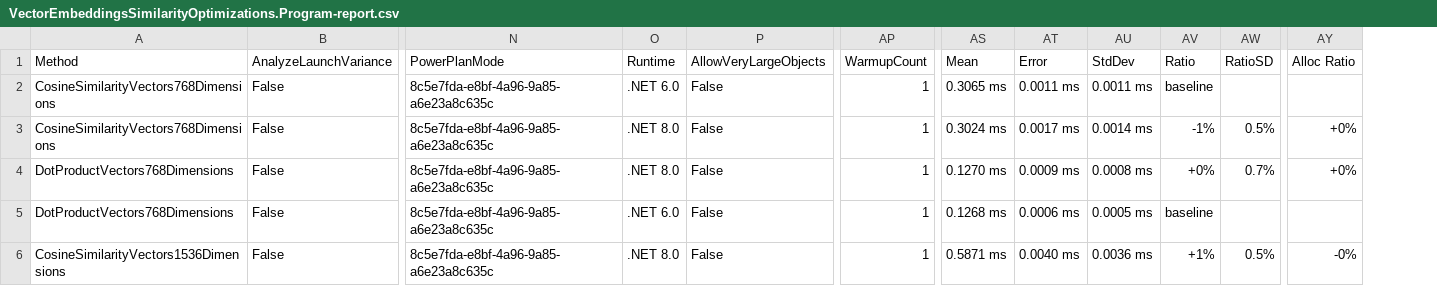
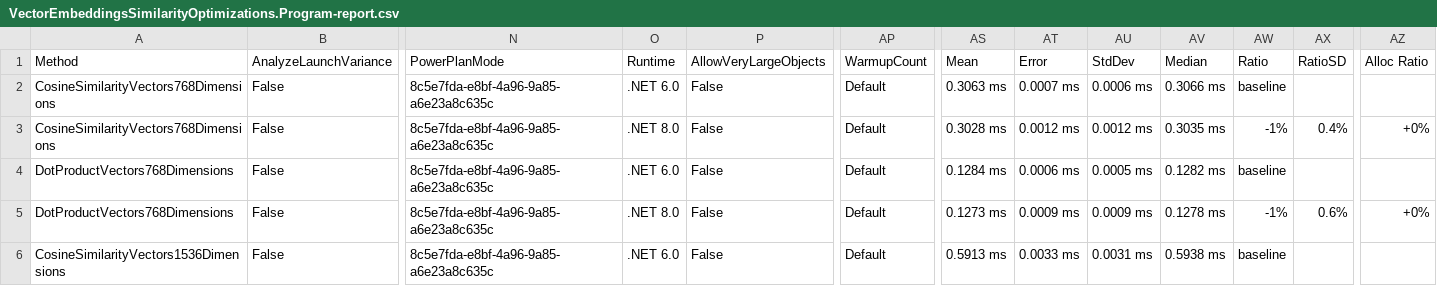
Before and after one commit to bartczernicki/VectorMathAIOptimizations, a CSV file: BenchmarkDotNetResults/WorkstationAMD/VectorEmbeddingsSimilarityOptimizations.Program-report.csv, drawn as a sheet; only a part is shown, gaps mark what is left out; addresses are those after the commit; the diff covers the shown part only; the diff names each change by its address in the sheet, - before the commit and + after, or states it on an @@ line.

```diff
--- a/BenchmarkDotNetResults/WorkstationAMD/VectorEmbeddingsSimilarityOptimizations.Program-report.csv
+++ b/BenchmarkDotNetResults/WorkstationAMD/VectorEmbeddingsSimilarityOptimizations.Program-report.csv
+column AV (Median), rows 2-6: 0.3066 ms | 0.3035 ms | 0.1282 ms | 0.1278 ms | 0.5938 ms
-AP2:AP6 (WarmupCount): 1
+AP2:AP6 (WarmupCount): Default
-AS2 (Mean): 0.3065 ms
+AS2 (Mean): 0.3063 ms
-AT2 (Error): 0.0011 ms
+AT2 (Error): 0.0007 ms
-AU2 (StdDev): 0.0011 ms
+AU2 (StdDev): 0.0006 ms
-AS3 (Mean): 0.3024 ms
+AS3 (Mean): 0.3028 ms
-AT3 (Error): 0.0017 ms
+AT3 (Error): 0.0012 ms
-AU3 (StdDev): 0.0014 ms
+AU3 (StdDev): 0.0012 ms
-AX3 (RatioSD): 0.5%
+AX3 (RatioSD): 0.4%
-O4 (Runtime): .NET 8.0
+O4 (Runtime): .NET 6.0
-AS4 (Mean): 0.1270 ms
+AS4 (Mean): 0.1284 ms
-AT4 (Error): 0.0009 ms
+AT4 (Error): 0.0006 ms
-AU4 (StdDev): 0.0008 ms
+AU4 (StdDev): 0.0005 ms
-AW4 (Ratio): +0%
+AW4 (Ratio): baseline
-AX4 (RatioSD): 0.7%
+AX4 (RatioSD): (empty)
-AZ4 (Alloc Ratio): +0%
+AZ4 (Alloc Ratio): (empty)
-O5 (Runtime): .NET 6.0
+O5 (Runtime): .NET 8.0
-AS5 (Mean): 0.1268 ms
+AS5 (Mean): 0.1273 ms
-AT5 (Error): 0.0006 ms
+AT5 (Error): 0.0009 ms
-AU5 (StdDev): 0.0005 ms
+AU5 (StdDev): 0.0009 ms
-AW5 (Ratio): baseline
+AW5 (Ratio): -1%
-AX5 (RatioSD): (empty)
+AX5 (RatioSD): 0.6%
-AZ5 (Alloc Ratio): (empty)
+AZ5 (Alloc Ratio): +0%
-O6 (Runtime): .NET 8.0
+O6 (Runtime): .NET 6.0
-AS6 (Mean): 0.5871 ms
+AS6 (Mean): 0.5913 ms
-AT6 (Error): 0.0040 ms
+AT6 (Error): 0.0033 ms
-AU6 (StdDev): 0.0036 ms
+AU6 (StdDev): 0.0031 ms
-AW6 (Ratio): +1%
+AW6 (Ratio): baseline
-AX6 (RatioSD): 0.5%
+AX6 (RatioSD): (empty)
-AZ6 (Alloc Ratio): -0%
+AZ6 (Alloc Ratio): (empty)
```
Also changed, not shown: 154 edited cells elsewhere in this file, 3 other files.
